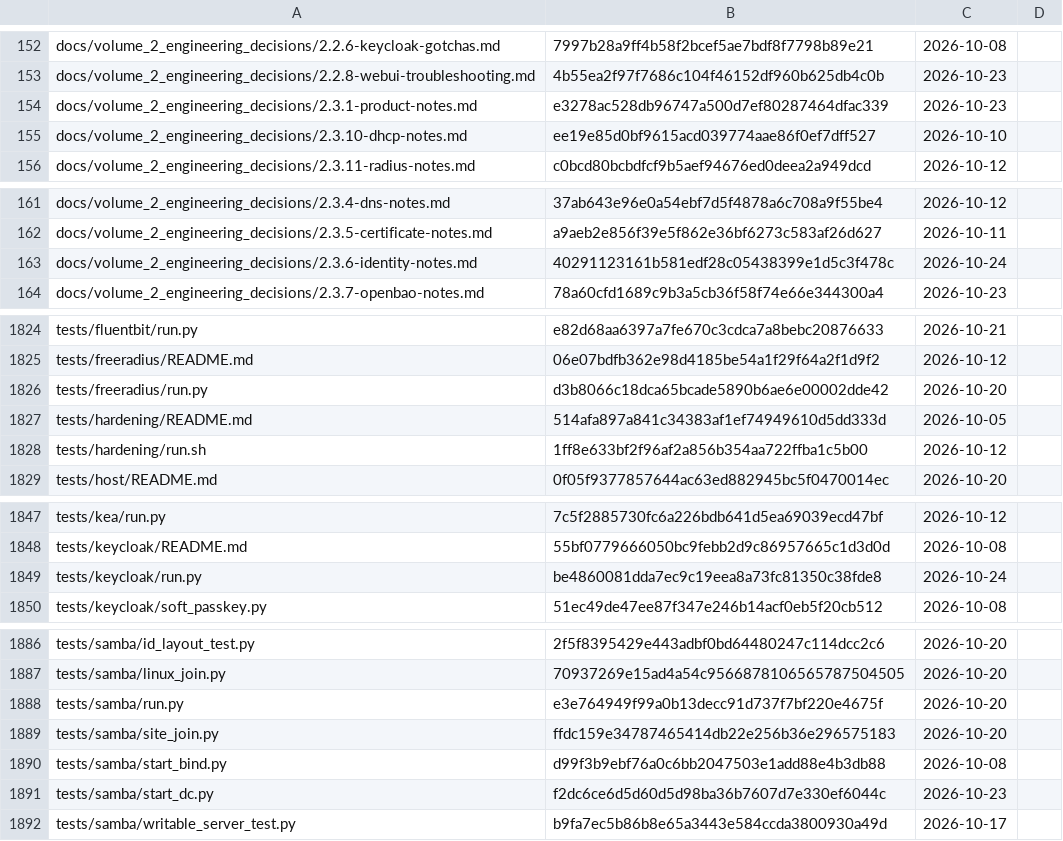
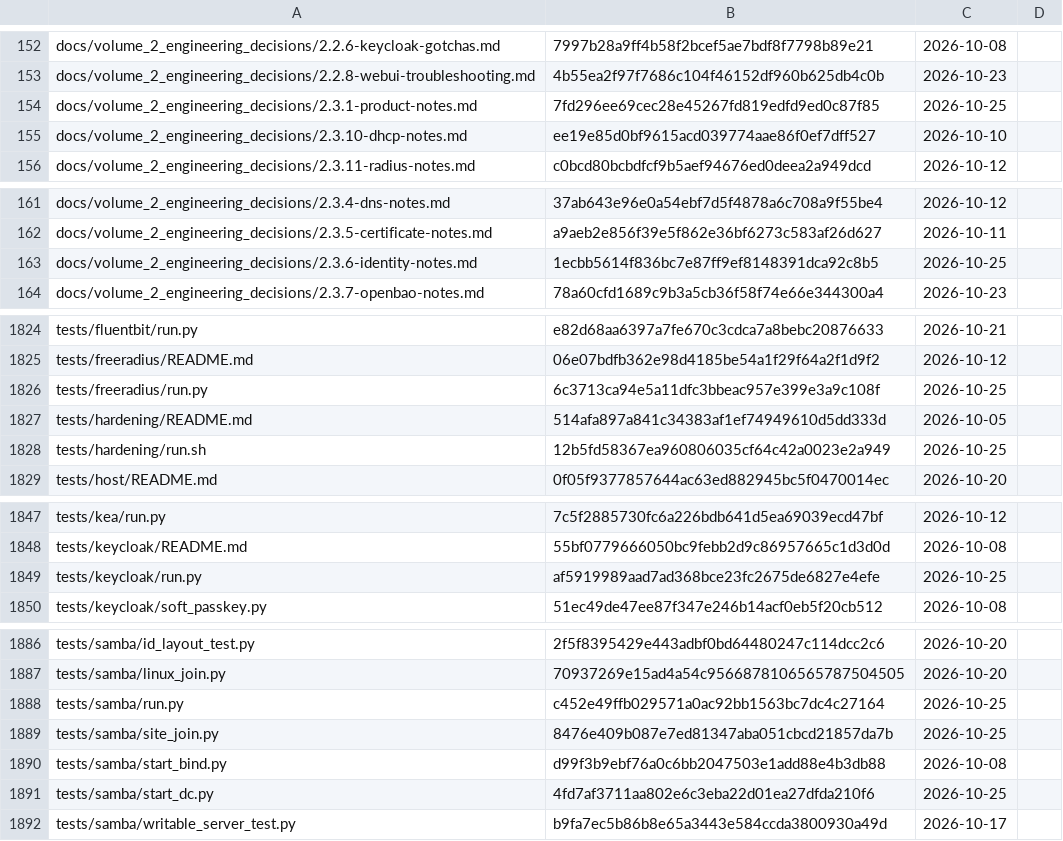
Before and after one commit to archdukejim/fabric-ctl, a TSV file: docs/volume_2_engineering_decisions/assets/review-ledger.tsv, drawn as a sheet; only a part is shown, gaps mark what is left out; the diff covers the shown part only.

```diff
--- a/docs/volume_2_engineering_decisions/assets/review-ledger.tsv
+++ b/docs/volume_2_engineering_decisions/assets/review-ledger.tsv
@@ -153,3 +153,3 @@ docs/volume_2_engineering_decisions/2.2.6-keycloak-gotchas.md	7997b28a9ff4b58f2b
 docs/volume_2_engineering_decisions/2.2.8-webui-troubleshooting.md	4b55ea2f97f7686c104f46152df960b625db4c0b	2026-10-23	
-docs/volume_2_engineering_decisions/2.3.1-product-notes.md	e3278ac528db96747a500d7ef80287464dfac339	2026-10-23	
+docs/volume_2_engineering_decisions/2.3.1-product-notes.md	7fd296ee69cec28e45267fd819edfd9ed0c87f85	2026-10-25	
 docs/volume_2_engineering_decisions/2.3.10-dhcp-notes.md	ee19e85d0bf9615acd039774aae86f0ef7dff527	2026-10-10	
@@ -162,3 +162,3 @@ docs/volume_2_engineering_decisions/2.3.4-dns-notes.md	37ab643e96e0a54ebf7d5f487
 docs/volume_2_engineering_decisions/2.3.5-certificate-notes.md	a9aeb2e856f39e5f862e36bf6273c583af26d627	2026-10-11	
-docs/volume_2_engineering_decisions/2.3.6-identity-notes.md	40291123161b581edf28c05438399e1d5c3f478c	2026-10-24	
+docs/volume_2_engineering_decisions/2.3.6-identity-notes.md	1ecbb5614f836bc7e87ff9ef8148391dca92c8b5	2026-10-25	
 docs/volume_2_engineering_decisions/2.3.7-openbao-notes.md	78a60cfd1689c9b3a5cb36f58f74e66e344300a4	2026-10-23	
@@ -1825,5 +1825,5 @@ tests/fluentbit/run.py	e82d68aa6397a7fe670c3cdca7a8bebc20876633	2026-10-21
 tests/freeradius/README.md	06e07bdfb362e98d4185be54a1f29f64a2f1d9f2	2026-10-12	
-tests/freeradius/run.py	d3b8066c18dca65bcade5890b6ae6e00002dde42	2026-10-20	
+tests/freeradius/run.py	6c3713ca94e5a11dfc3bbeac957e399e3a9c108f	2026-10-25	
 tests/hardening/README.md	514afa897a841c34383af1ef74949610d5dd333d	2026-10-05	
-tests/hardening/run.sh	1ff8e633bf2f96af2a856b354aa722ffba1c5b00	2026-10-12	
+tests/hardening/run.sh	12b5fd58367ea960806035cf64c42a0023e2a949	2026-10-25	
 tests/host/README.md	0f05f9377857644ac63ed882945bc5f0470014ec	2026-10-20	
@@ -1848,3 +1848,3 @@ tests/kea/run.py	7c5f2885730fc6a226bdb641d5ea69039ecd47bf	2026-10-12
 tests/keycloak/README.md	55bf0779666050bc9febb2d9c86957665c1d3d0d	2026-10-08	
-tests/keycloak/run.py	be4860081dda7ec9c19eea8a73fc81350c38fde8	2026-10-24	
+tests/keycloak/run.py	af5919989aad7ad368bce23fc2675de6827e4efe	2026-10-25	
 tests/keycloak/soft_passkey.py	51ec49de47ee87f347e246b14acf0eb5f20cb512	2026-10-08	
@@ -1887,6 +1887,6 @@ tests/samba/id_layout_test.py	2f5f8395429e443adbf0bd64480247c114dcc2c6	2026-10-2
 tests/samba/linux_join.py	70937269e15ad4a54c9566878106565787504505	2026-10-20	
-tests/samba/run.py	e3e764949f99a0b13decc91d737f7bf220e4675f	2026-10-20	
-tests/samba/site_join.py	ffdc159e34787465414db22e256b36e296575183	2026-10-20	
+tests/samba/run.py	c452e49ffb029571a0ac92bb1563bc7dc4c27164	2026-10-25	
+tests/samba/site_join.py	8476e409b087e7ed81347aba051cbcd21857da7b	2026-10-25	
 tests/samba/start_bind.py	d99f3b9ebf76a0c6bb2047503e1add88e4b3db88	2026-10-08	
-tests/samba/start_dc.py	f2dc6ce6d5d60d5d98ba36b7607d7e330ef6044c	2026-10-23	
+tests/samba/start_dc.py	4fd7af3711aa802e6c3eba22d01ea27dfda210f6	2026-10-25	
 tests/samba/writable_server_test.py	b9fa7ec5b86b8e65a3443e584ccda3800930a49d	2026-10-17	
```
Also changed, not shown: 2 edited cells elsewhere in this file, 9 other files.
